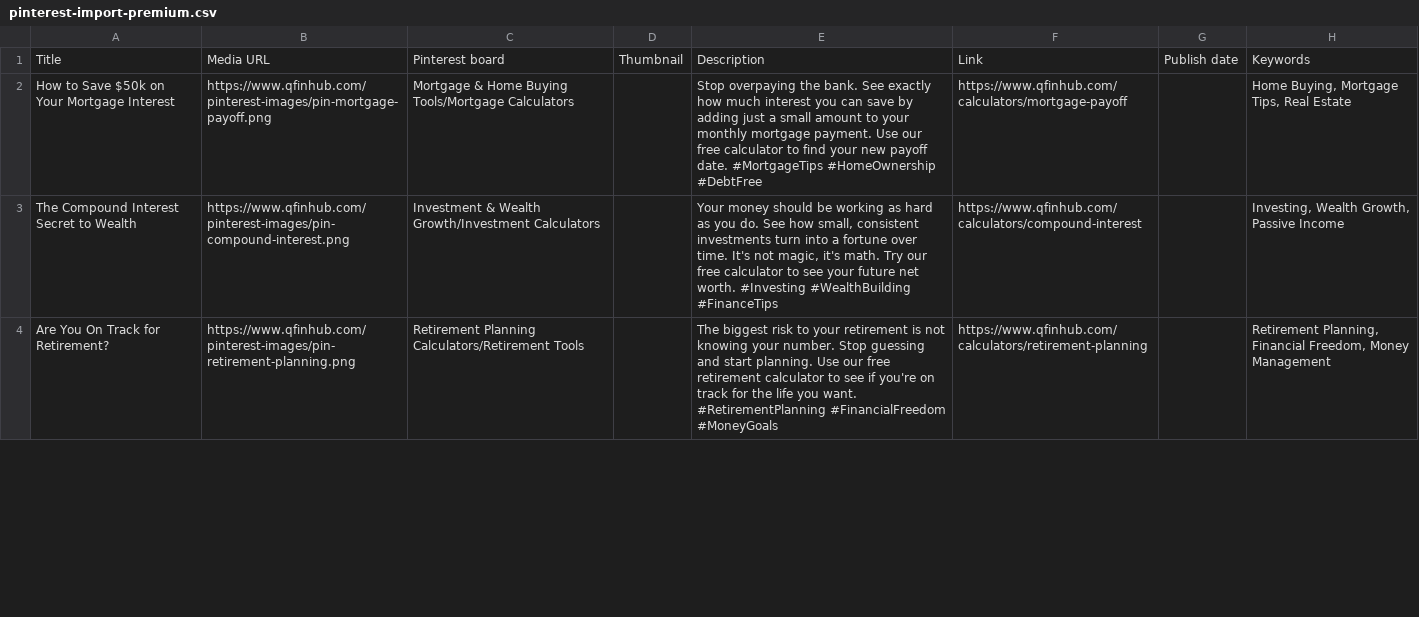
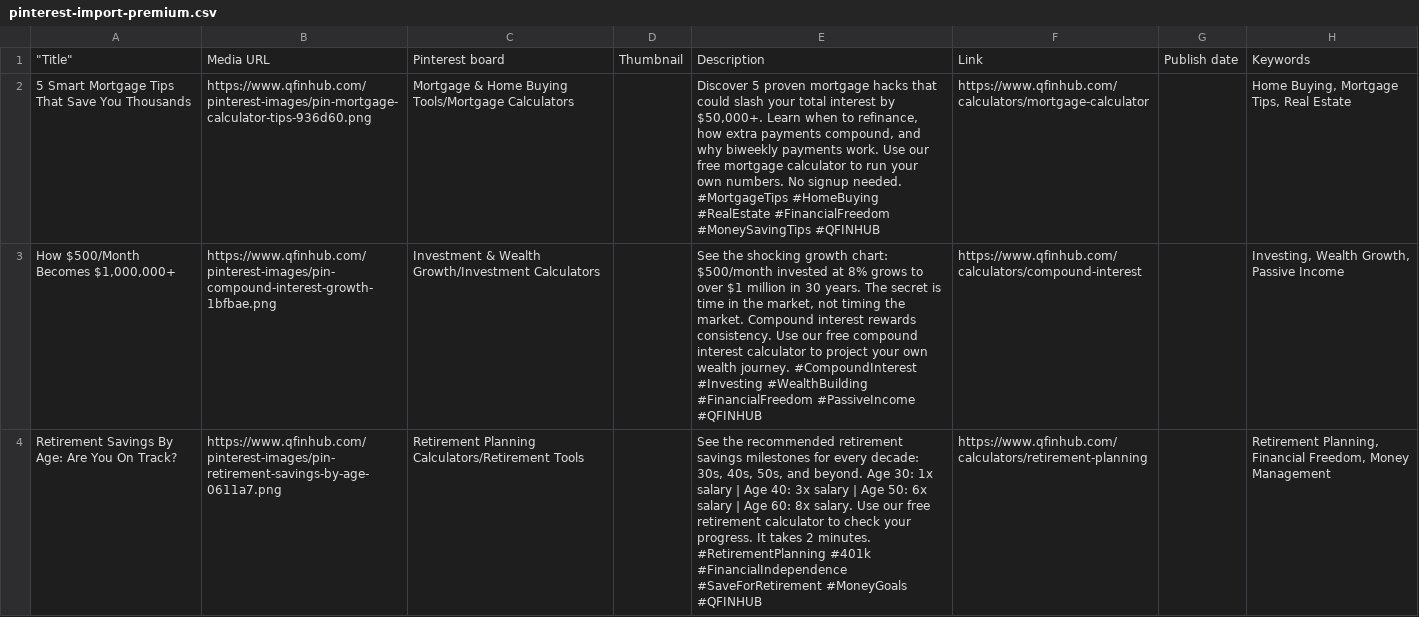
Before and after one commit to qasem022-dev/QFINHUB, a CSV file: public/pinterest-import-premium.csv, drawn as a sheet; only a part is shown; the diff covers the shown part only; the diff names each change by its address in the sheet, - before the commit and + after, or states it on an @@ line.

```diff
--- a/public/pinterest-import-premium.csv
+++ b/public/pinterest-import-premium.csv
-A1: Title
+A1: "Title"
-A2: How to Save $50k on Your Mortgage Interest
+A2: 5 Smart Mortgage Tips That Save You Thousands
-B2: https://www.qfinhub.com/pinterest-images/pin-mortgage-payoff.png
+B2: https://www.qfinhub.com/pinterest-images/pin-mortgage-calculator-tips-936d60.png
-E2: Stop overpaying the bank. See exactly how much interest you can save by adding just a small amount to your monthly mortgage payment. Use our free calculator to find your new payoff date. #MortgageTips #HomeOwnership #DebtFree
+E2: Discover 5 proven mortgage hacks that could slash your total interest by $50,000+. Learn when to refinance, how extra payments compound, and why biweekly payments work. Use our free mortgage calculator to run your own numbers. No signup needed. #MortgageTips #HomeBuying #RealEstate #FinancialFreedom #MoneySavingTips #QFINHUB
-F2: https://www.qfinhub.com/calculators/mortgage-payoff
+F2: https://www.qfinhub.com/calculators/mortgage-calculator
-A3: The Compound Interest Secret to Wealth
+A3: How $500/Month Becomes $1,000,000+
-B3: https://www.qfinhub.com/pinterest-images/pin-compound-interest.png
+B3: https://www.qfinhub.com/pinterest-images/pin-compound-interest-growth-1bfbae.png
-E3: Your money should be working as hard as you do. See how small, consistent investments turn into a fortune over time. It's not magic, it's math. Try our free calculator to see your future net worth. #Investing #WealthBuilding #FinanceTips
+E3: See the shocking growth chart: $500/month invested at 8% grows to over $1 million in 30 years. The secret is time in the market, not timing the market. Compound interest rewards consistency. Use our free compound interest calculator to project your own wealth journey. #CompoundInterest #Investing #WealthBuilding #FinancialFreedom #PassiveIncome #QFINHUB
-A4: Are You On Track for Retirement?
+A4: Retirement Savings By Age: Are You On Track?
-B4: https://www.qfinhub.com/pinterest-images/pin-retirement-planning.png
+B4: https://www.qfinhub.com/pinterest-images/pin-retirement-savings-by-age-0611a7.png
-E4: The biggest risk to your retirement is not knowing your number. Stop guessing and start planning. Use our free retirement calculator to see if you're on track for the life you want. #RetirementPlanning #FinancialFreedom #MoneyGoals
+E4: See the recommended retirement savings milestones for every decade: 30s, 40s, 50s, and beyond. Age 30: 1x salary | Age 40: 3x salary | Age 50: 6x salary | Age 60: 8x salary. Use our free retirement calculator to check your progress. It takes 2 minutes. #RetirementPlanning #401k #FinancialIndependence #SaveForRetirement #MoneyGoals #QFINHUB
```
Also changed, not shown: 1 removed row and 6 edited cells elsewhere in this file, 24 other files.
